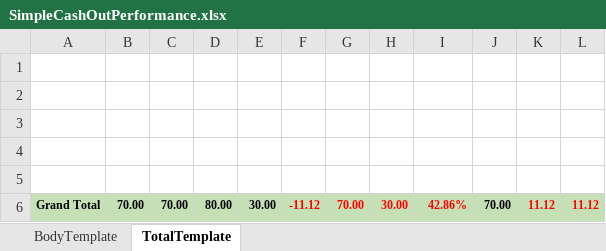
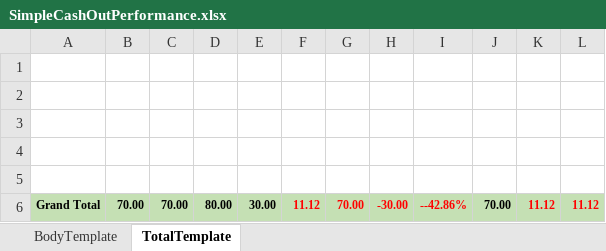
Before and after one commit to starixvn/new-accounting-portal_nap-universal-reports, an Excel workbook: src/UniversalReports.Sites/ExcelTemplate/CashOutPerformance/SimpleCashOutPerformance.xlsx, sheet TotalTemplate, drawn as a sheet; values as stored, in another font and other column widths than the file's, no borders; the diff names each change by its address in the sheet, - before the commit and + after, or states it on an @@ line.

Commit message:
feat: 169300 - cash out - margin

```diff
--- a/src/UniversalReports.Sites/ExcelTemplate/CashOutPerformance/SimpleCashOutPerformance.xlsx (sheet TotalTemplate)
+++ b/src/UniversalReports.Sites/ExcelTemplate/CashOutPerformance/SimpleCashOutPerformance.xlsx (sheet TotalTemplate)
-F6: -11.12
+F6: 11.12
-H6: 30.00
+H6: -30.00
-I6: 42.86%
+I6: --42.86%
```
Also changed, not shown: sheet BodyTemplate, src/UniversalReports.Sites/ExcelTemplate/CashOutPerformance/CashOutPerformance.xlsx, 7 other files.
